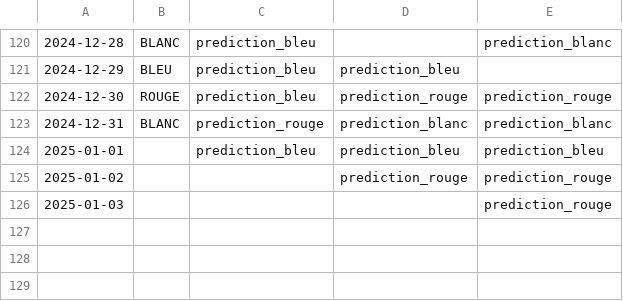
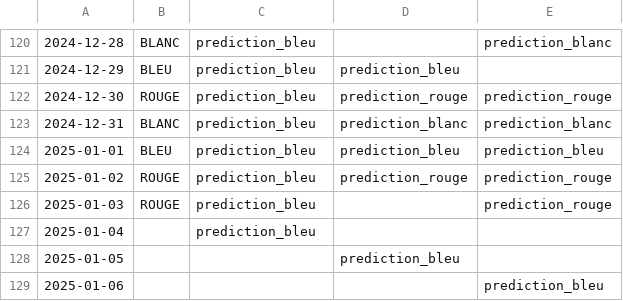
Before and after one commit to dataforgoodfr/energetic-stress-production, a CSV file: data/gold/our_tempo_prediction.csv, drawn as a sheet; only a part is shown, gaps mark what is left out.

```diff
--- a/data/gold/our_tempo_prediction.csv
+++ b/data/gold/our_tempo_prediction.csv
@@ -122,5 +122,8 @@
 2024-12-30,ROUGE,prediction_bleu,prediction_rouge,prediction_rouge
-2024-12-31,BLANC,prediction_rouge,prediction_blanc,prediction_blanc
-2025-01-01,,prediction_bleu,prediction_bleu,prediction_bleu
-2025-01-02,,,prediction_rouge,prediction_rouge
-2025-01-03,,,,prediction_rouge
+2024-12-31,BLANC,prediction_bleu,prediction_blanc,prediction_blanc
+2025-01-01,BLEU,prediction_bleu,prediction_bleu,prediction_bleu
+2025-01-02,ROUGE,prediction_bleu,prediction_rouge,prediction_rouge
+2025-01-03,ROUGE,prediction_bleu,,prediction_rouge
+2025-01-04,,prediction_bleu,,
+2025-01-05,,,prediction_bleu,
+2025-01-06,,,,prediction_bleu
```
Also changed, not shown: 2 other files.
